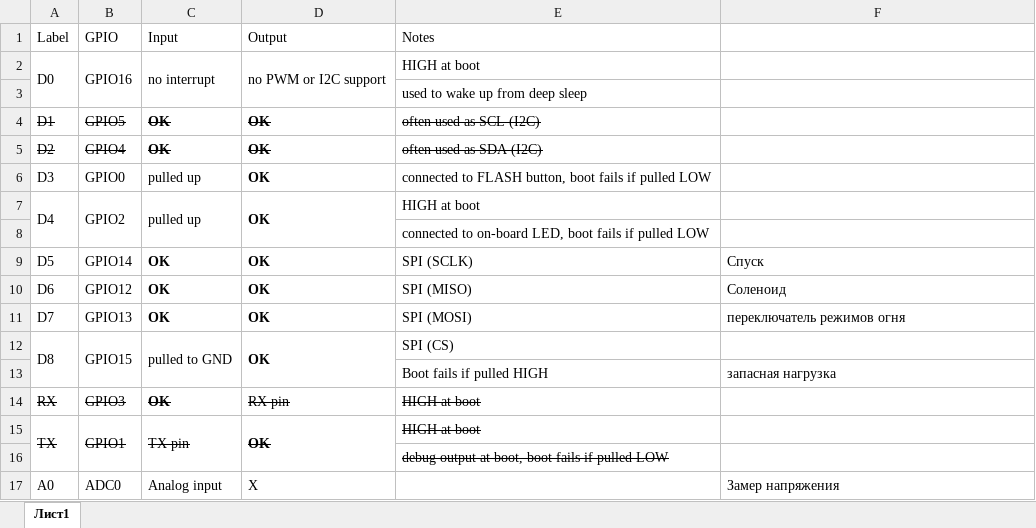
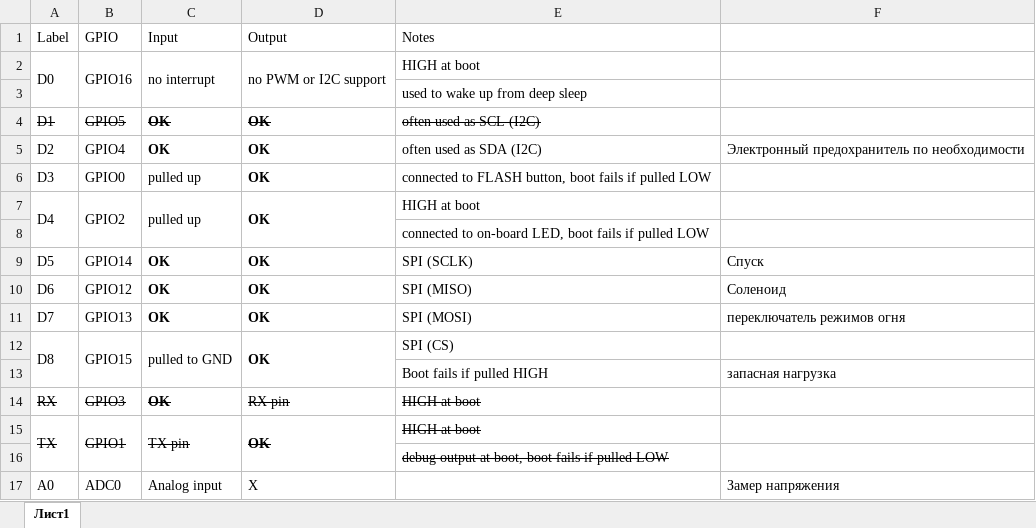
Before and after one commit to ZTVairsoft/HPA_control, an Excel workbook: Контакты.xlsx, sheet Лист1, drawn as a sheet; values as stored, in another font and other column widths than the file's, no borders; the diff names each change by its address in the sheet, - before the commit and + after, or states it on an @@ line.

```diff
--- a/Контакты.xlsx (sheet Лист1)
+++ b/Контакты.xlsx (sheet Лист1)
-A5:E5 strikethrough: on
+A5:E5 strikethrough: off
-F5: (empty)
+F5: Электронный предохранитель по необходимости
```
Also changed, not shown: 5 other files.
